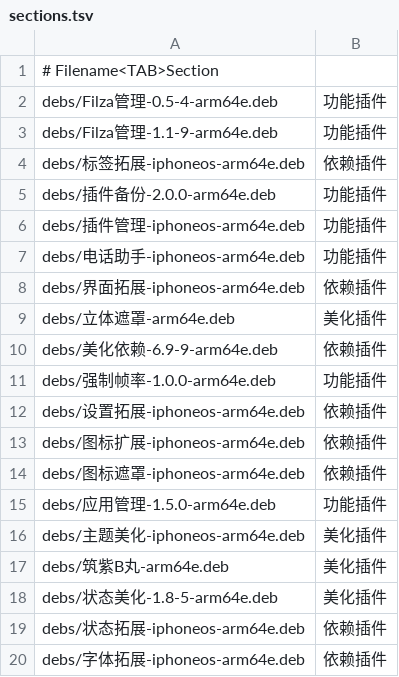
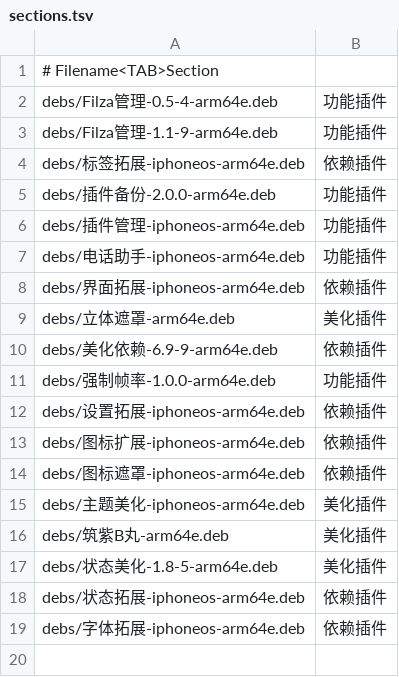
Before and after one commit to 154328106/repo, a TSV file: config/sections.tsv, drawn as a sheet.

Commit message:
Remove 应用管理-1.5.0-arm64e

```diff
--- a/config/sections.tsv
+++ b/config/sections.tsv
@@ -14,3 +14,2 @@ debs/图标扩展-iphoneos-arm64e.deb	依赖插件
 debs/图标遮罩-iphoneos-arm64e.deb	依赖插件
-debs/应用管理-1.5.0-arm64e.deb	功能插件
 debs/主题美化-iphoneos-arm64e.deb	美化插件
```
Also changed, not shown: 1 other file.
